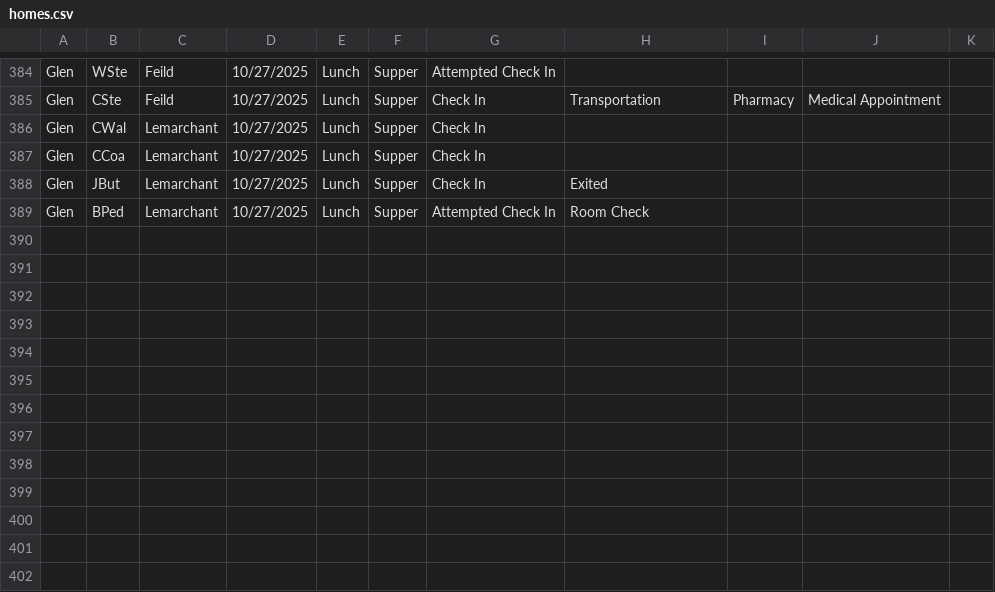
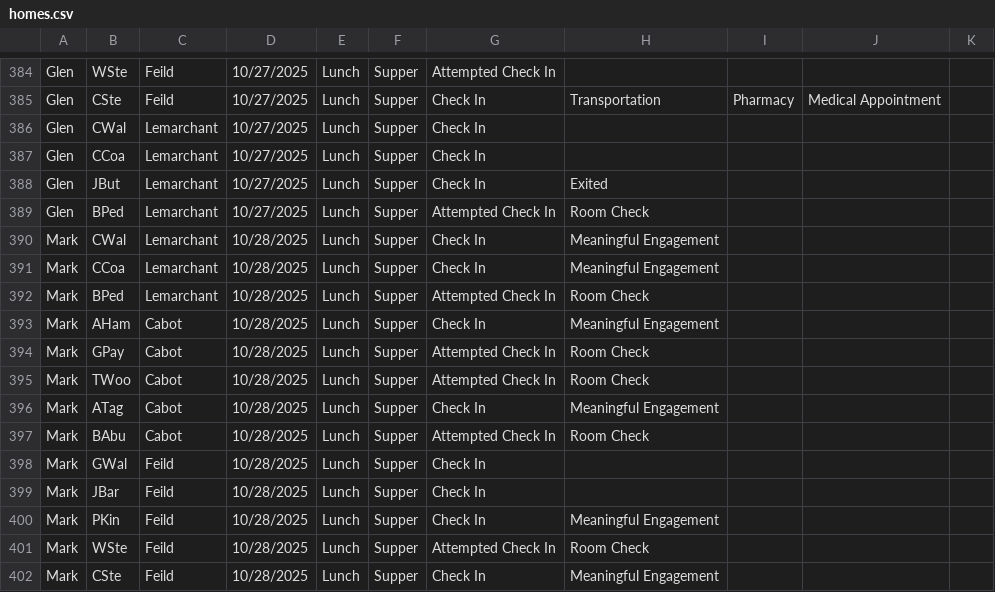
Before and after one commit to rcahill-code/homes-live, a CSV file: data/homes.csv, drawn as a sheet; only a part is shown, gaps mark what is left out; the diff names each change by its address in the sheet, - before the commit and + after, or states it on an @@ line.

```diff
--- a/data/homes.csv
+++ b/data/homes.csv
+row 390: Mark | CWal | Lemarchant | 10/28/2025 | Lunch | Supper | Check In | Meaningful Engagement
+row 391: Mark | CCoa | Lemarchant | 10/28/2025 | Lunch | Supper | Check In | Meaningful Engagement
+row 392: Mark | BPed | Lemarchant | 10/28/2025 | Lunch | Supper | Attempted Check In | Room Check
+row 393: Mark | AHam | Cabot | 10/28/2025 | Lunch | Supper | Check In | Meaningful Engagement
+row 394: Mark | GPay | Cabot | 10/28/2025 | Lunch | Supper | Attempted Check In | Room Check
+row 395: Mark | TWoo | Cabot | 10/28/2025 | Lunch | Supper | Attempted Check In | Room Check
+row 396: Mark | ATag | Cabot | 10/28/2025 | Lunch | Supper | Check In | Meaningful Engagement
+row 397: Mark | BAbu | Cabot | 10/28/2025 | Lunch | Supper | Attempted Check In | Room Check
+row 398: Mark | GWal | Feild | 10/28/2025 | Lunch | Supper | Check In
+row 399: Mark | JBar | Feild | 10/28/2025 | Lunch | Supper | Check In
+row 400: Mark | PKin | Feild | 10/28/2025 | Lunch | Supper | Check In | Meaningful Engagement
+row 401: Mark | WSte | Feild | 10/28/2025 | Lunch | Supper | Attempted Check In | Room Check
+row 402: Mark | CSte | Feild | 10/28/2025 | Lunch | Supper | Check In | Meaningful Engagement
```
